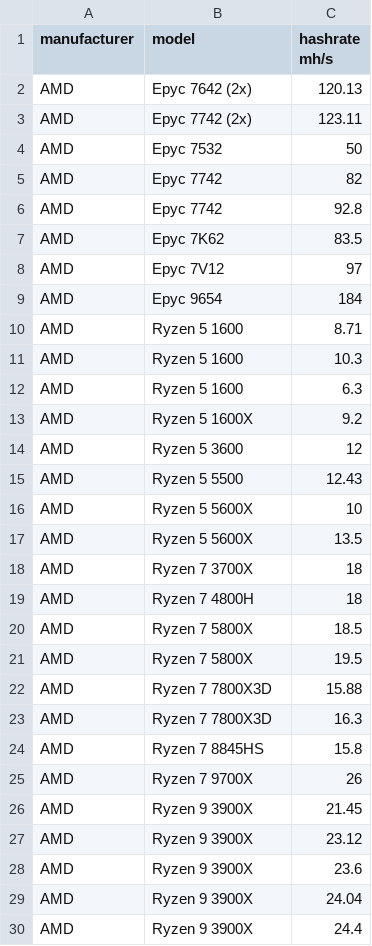
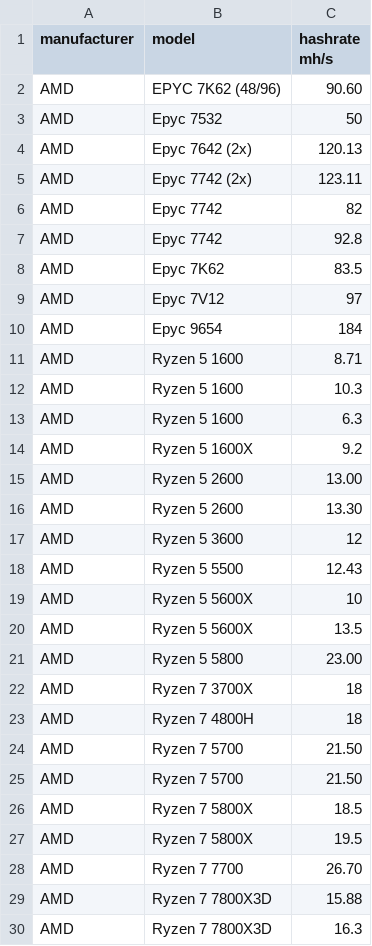
Before and after one commit to warthog-network/hashrates, a CSV file: verushash2_2.csv, drawn as a sheet; only a part is shown; the shorter side is filled out with more unchanged rows; the diff covers the shown part only.

```diff
--- a/verushash2_2.csv
+++ b/verushash2_2.csv
@@ -1,5 +1,6 @@
 manufacturer, model, hashrate mh/s
+AMD, EPYC 7K62 (48/96), 90.60
+AMD, Epyc 7532, 50
 AMD, Epyc 7642 (2x), 120.13
 AMD, Epyc 7742 (2x), 123.11
-AMD, Epyc 7532, 50
 AMD, Epyc 7742, 82
@@ -13,2 +14,4 @@ AMD, Ryzen 5 1600, 6.3
 AMD, Ryzen 5 1600X, 9.2
+AMD, Ryzen 5 2600, 13.00
+AMD, Ryzen 5 2600, 13.30
 AMD, Ryzen 5 3600, 12
@@ -17,6 +20,10 @@ AMD, Ryzen 5 5600X, 10
 AMD, Ryzen 5 5600X, 13.5
+AMD, Ryzen 5 5800, 23.00
 AMD, Ryzen 7 3700X, 18
 AMD, Ryzen 7 4800H, 18
+AMD, Ryzen 7 5700, 21.50
+AMD, Ryzen 7 5700, 21.50
 AMD, Ryzen 7 5800X, 18.5
 AMD, Ryzen 7 5800X, 19.5
+AMD, Ryzen 7 7700, 26.70
 AMD, Ryzen 7 7800X3D, 15.88
```
Also changed, not shown: 44 added rows, 2 moved rows and 3 edited cells elsewhere in this file.
